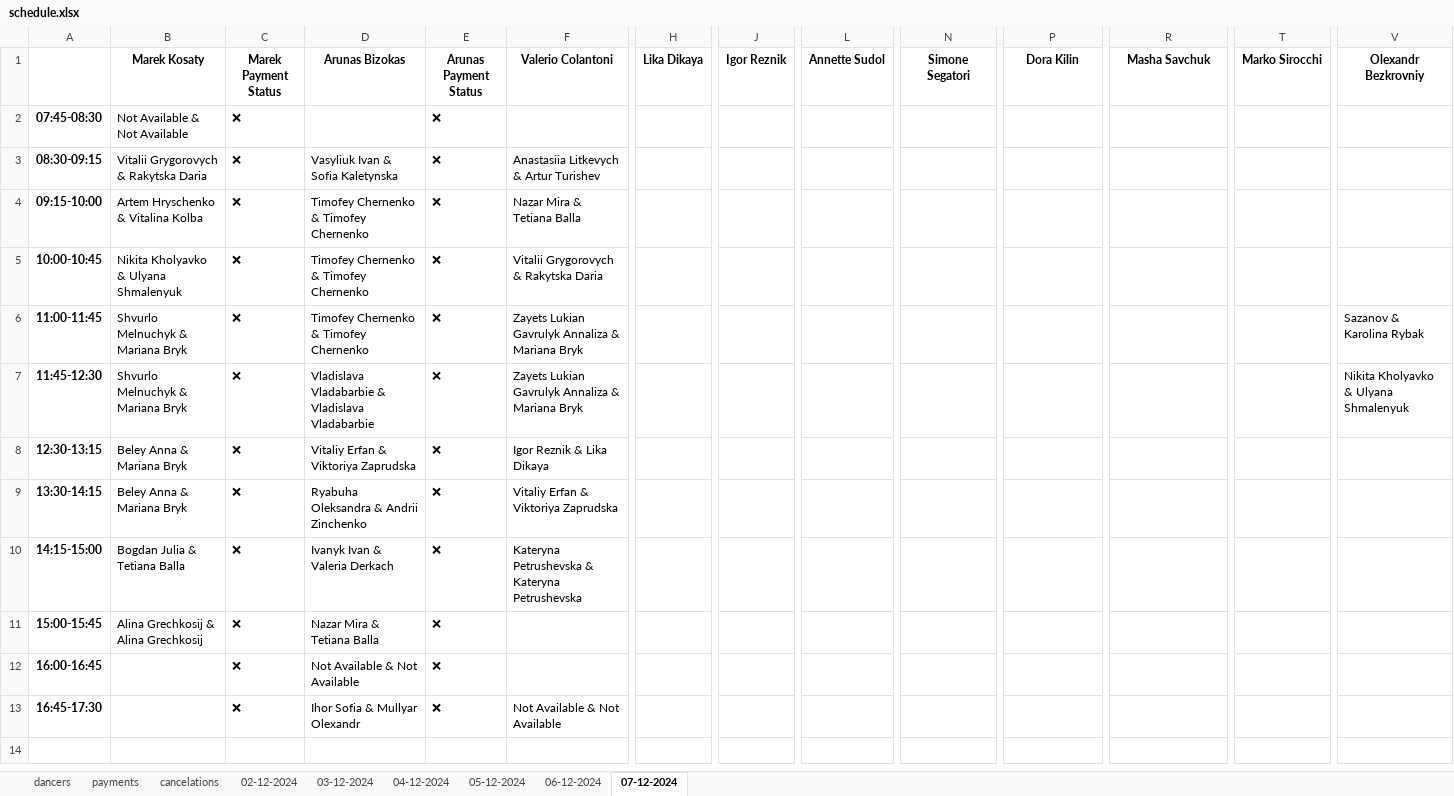
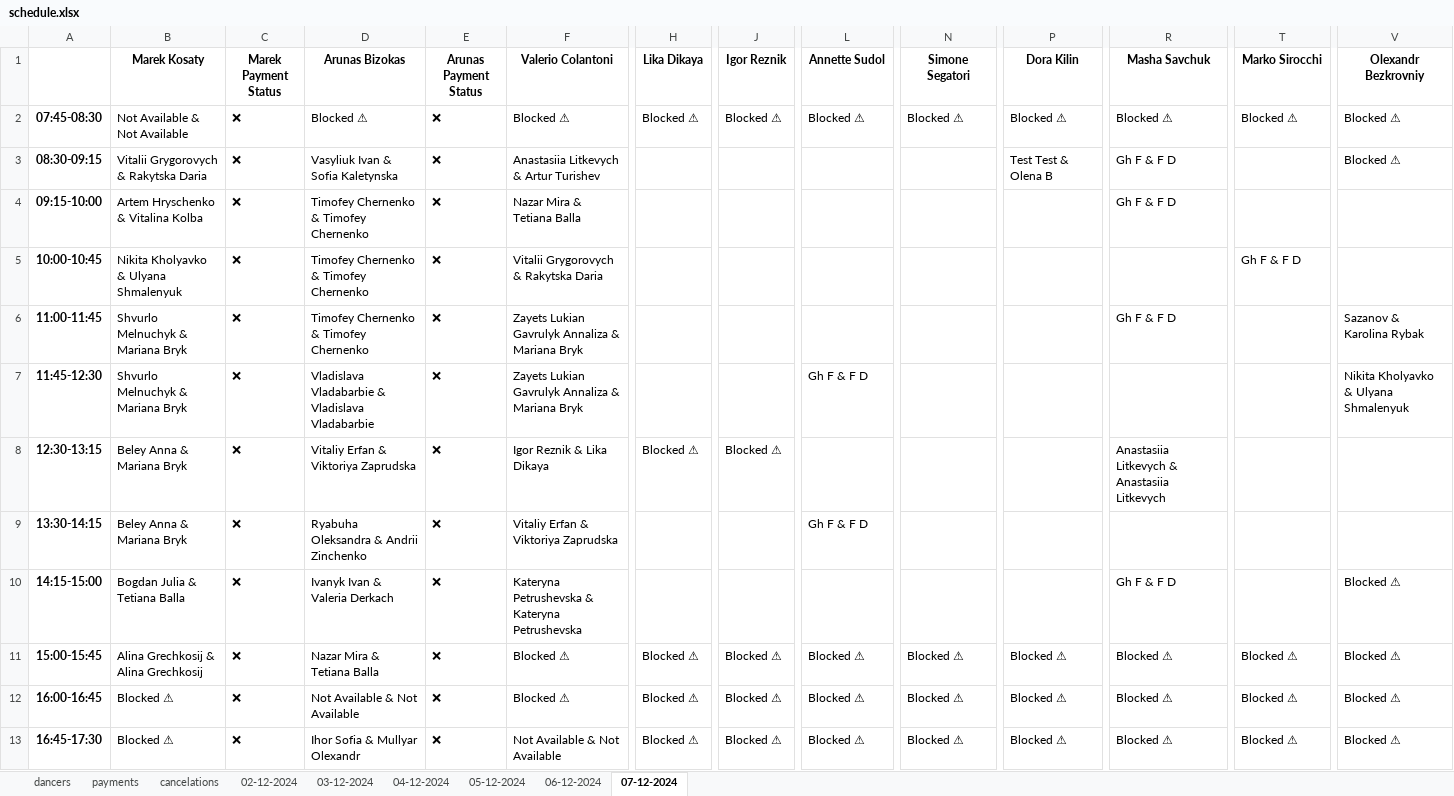
Before and after one commit to 99bruno/Bookly, an Excel workbook: manager_bot/app/database/schedule.xlsx, sheet 07-12-2024, drawn as a sheet; only a part is shown, gaps mark what is left out; values as stored, in another font and other column widths than the file's, no borders; the diff names each change by its address in the sheet, - before the commit and + after, or states it on an @@ line.

```diff
--- a/manager_bot/app/database/schedule.xlsx (sheet 07-12-2024)
+++ b/manager_bot/app/database/schedule.xlsx (sheet 07-12-2024)
-D2 (Arunas Bizokas): (empty)
+D2 (Arunas Bizokas): Blocked ⚠
-F2 (Valerio Colantoni): (empty)
+F2 (Valerio Colantoni): Blocked ⚠
-H2 (Lika Dikaya): (empty)
+H2 (Lika Dikaya): Blocked ⚠
-J2 (Igor Reznik): (empty)
+J2 (Igor Reznik): Blocked ⚠
-L2 (Annette Sudol): (empty)
+L2 (Annette Sudol): Blocked ⚠
-N2 (Simone Segatori): (empty)
+N2 (Simone Segatori): Blocked ⚠
-P2 (Dora Kilin): (empty)
+P2 (Dora Kilin): Blocked ⚠
-R2 (Masha Savchuk): (empty)
+R2 (Masha Savchuk): Blocked ⚠
-T2 (Marko Sirocchi): (empty)
+T2 (Marko Sirocchi): Blocked ⚠
-V2:V3 (Olexandr Bezkrovniy): (empty)
+V2:V3 (Olexandr Bezkrovniy): Blocked ⚠
-P3 (Dora Kilin): (empty)
+P3 (Dora Kilin): Test Test & Olena B
-R3:R4 (Masha Savchuk): (empty)
+R3:R4 (Masha Savchuk): Gh F & F D
-T5 (Marko Sirocchi): (empty)
+T5 (Marko Sirocchi): Gh F & F D
-R6 (Masha Savchuk): (empty)
+R6 (Masha Savchuk): Gh F & F D
-L7 (Annette Sudol): (empty)
+L7 (Annette Sudol): Gh F & F D
-H8 (Lika Dikaya): (empty)
+H8 (Lika Dikaya): Blocked ⚠
-J8 (Igor Reznik): (empty)
+J8 (Igor Reznik): Blocked ⚠
-R8 (Masha Savchuk): (empty)
+R8 (Masha Savchuk): Anastasiia Litkevych & Anastasiia Litkevych
-L9 (Annette Sudol): (empty)
+L9 (Annette Sudol): Gh F & F D
-R10 (Masha Savchuk): (empty)
+R10 (Masha Savchuk): Gh F & F D
-V10:V13 (Olexandr Bezkrovniy): (empty)
+V10:V13 (Olexandr Bezkrovniy): Blocked ⚠
-F11:F12 (Valerio Colantoni): (empty)
+F11:F12 (Valerio Colantoni): Blocked ⚠
-H11:H13 (Lika Dikaya): (empty)
+H11:H13 (Lika Dikaya): Blocked ⚠
-J11:J13 (Igor Reznik): (empty)
+J11:J13 (Igor Reznik): Blocked ⚠
-L11:L13 (Annette Sudol): (empty)
+L11:L13 (Annette Sudol): Blocked ⚠
-N11:N13 (Simone Segatori): (empty)
+N11:N13 (Simone Segatori): Blocked ⚠
-P11:P13 (Dora Kilin): (empty)
+P11:P13 (Dora Kilin): Blocked ⚠
-R11:R13 (Masha Savchuk): (empty)
+R11:R13 (Masha Savchuk): Blocked ⚠
-T11:T13 (Marko Sirocchi): (empty)
+T11:T13 (Marko Sirocchi): Blocked ⚠
-B12:B13 (Marek Kosaty): (empty)
+B12:B13 (Marek Kosaty): Blocked ⚠
```
Also changed, not shown: sheet 05-12-2024, sheet 06-12-2024, sheet cancelations, sheet dancers, sheet 04-12-2024, sheet 02-12-2024, 1 more sheet, 32 other files.
